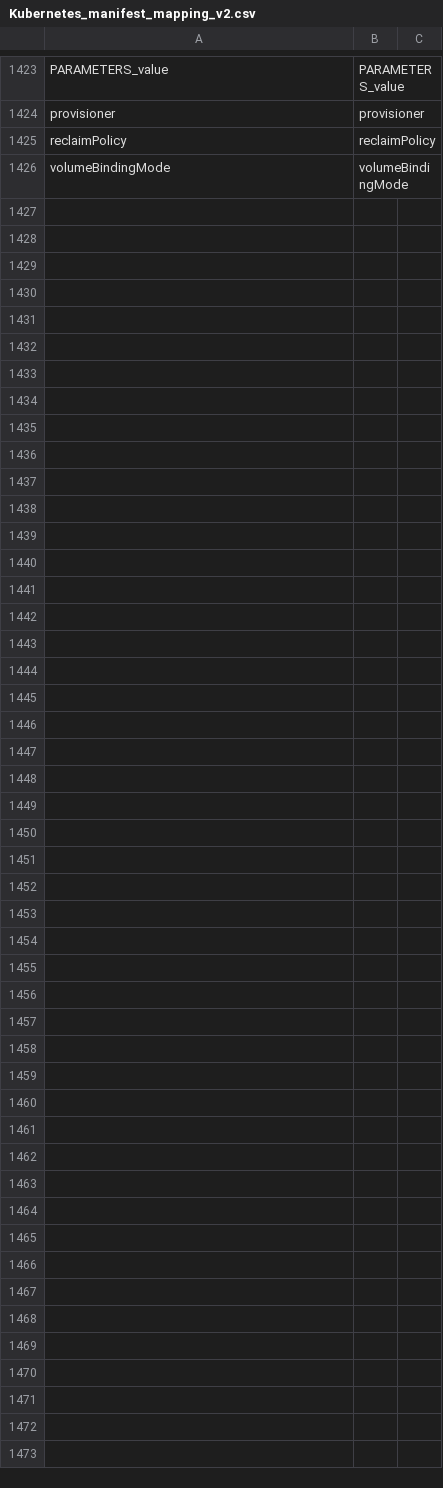
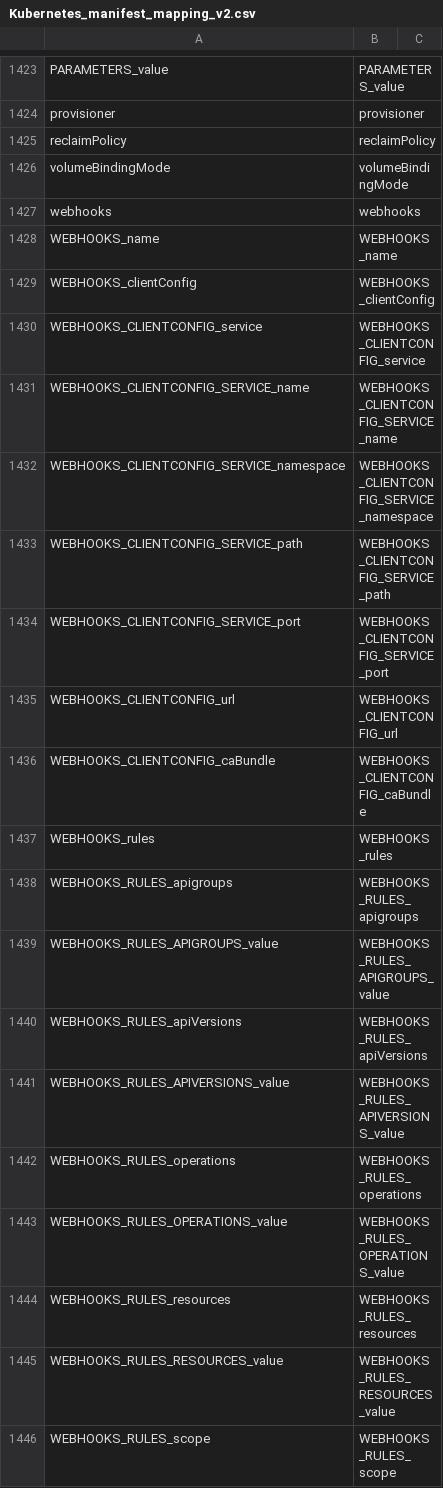
Before and after one commit to CAOSD-group/fms_dataset, a CSV file: FMs en VS Code/mapping_models/Kubernetes_manifest_mapping_v2.csv, drawn as a sheet; only a part is shown, gaps mark what is left out; the diff covers the shown part only.

Commit message:
Añadido objeto validatingWebhookConfiguration al FM de Kubernetes

```diff
--- a/FMs en VS Code/mapping_models/Kubernetes_manifest_mapping_v2.csv
+++ b/FMs en VS Code/mapping_models/Kubernetes_manifest_mapping_v2.csv
@@ -1426 +1426,21 @@ reclaimPolicy, reclaimPolicy,
 volumeBindingMode, volumeBindingMode,
+webhooks, webhooks,
+WEBHOOKS_name, WEBHOOKS_name,
+WEBHOOKS_clientConfig, WEBHOOKS_clientConfig,
+WEBHOOKS_CLIENTCONFIG_service, WEBHOOKS_CLIENTCONFIG_service,
+WEBHOOKS_CLIENTCONFIG_SERVICE_name, WEBHOOKS_CLIENTCONFIG_SERVICE_name,
+WEBHOOKS_CLIENTCONFIG_SERVICE_namespace, WEBHOOKS_CLIENTCONFIG_SERVICE_namespace,
+WEBHOOKS_CLIENTCONFIG_SERVICE_path, WEBHOOKS_CLIENTCONFIG_SERVICE_path,
+WEBHOOKS_CLIENTCONFIG_SERVICE_port, WEBHOOKS_CLIENTCONFIG_SERVICE_port,
+WEBHOOKS_CLIENTCONFIG_url, WEBHOOKS_CLIENTCONFIG_url,
+WEBHOOKS_CLIENTCONFIG_caBundle, WEBHOOKS_CLIENTCONFIG_caBundle,
+WEBHOOKS_rules, WEBHOOKS_rules,
+WEBHOOKS_RULES_apigroups, WEBHOOKS_RULES_apigroups,
+WEBHOOKS_RULES_APIGROUPS_value, WEBHOOKS_RULES_APIGROUPS_value,
+WEBHOOKS_RULES_apiVersions, WEBHOOKS_RULES_apiVersions,
+WEBHOOKS_RULES_APIVERSIONS_value, WEBHOOKS_RULES_APIVERSIONS_value,
+WEBHOOKS_RULES_operations, WEBHOOKS_RULES_operations,
+WEBHOOKS_RULES_OPERATIONS_value, WEBHOOKS_RULES_OPERATIONS_value,
+WEBHOOKS_RULES_resources, WEBHOOKS_RULES_resources,
+WEBHOOKS_RULES_RESOURCES_value, WEBHOOKS_RULES_RESOURCES_value,
+WEBHOOKS_RULES_scope, WEBHOOKS_RULES_scope,
```
Also changed, not shown: 46 added rows elsewhere in this file, 4 other files.
